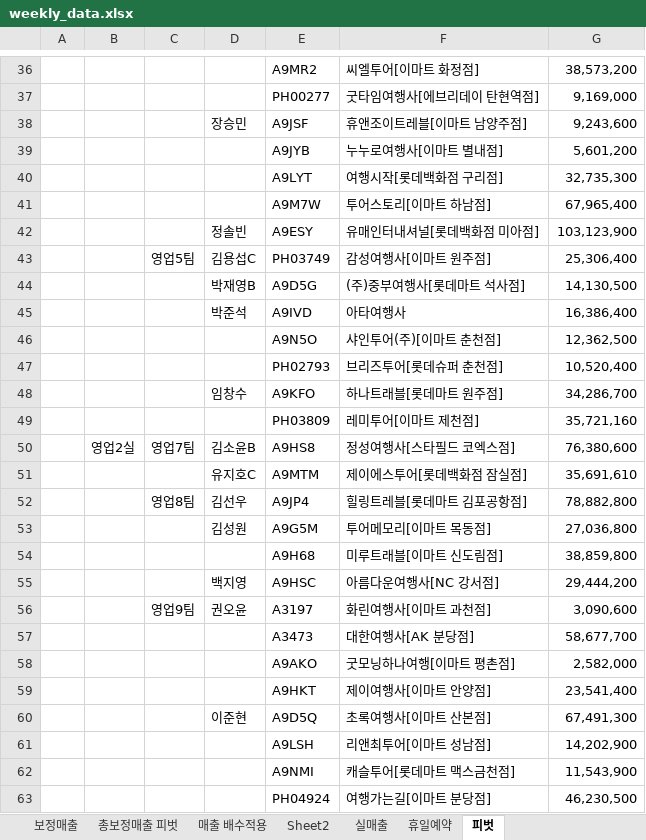
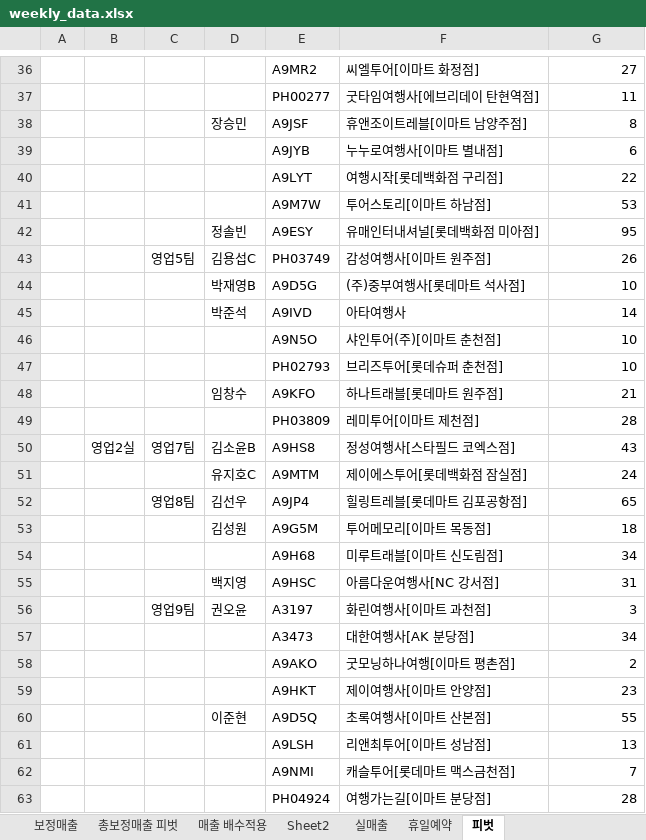
Before and after one commit to kangilief-crypto/HNT-Promotion-Dashboard, an Excel workbook: weekly_data.xlsx, sheet 피벗, drawn as a sheet; only a part is shown, gaps mark what is left out; values as stored, in another font and other column widths than the file's, no borders; the diff covers the shown part only; the diff names each change by its address in the sheet, - before the commit and + after, or states it on an @@ line.

```diff
--- a/weekly_data.xlsx (sheet 피벗)
+++ b/weekly_data.xlsx (sheet 피벗)
-G36: 38,573,200
+G36: 27
-G37: 9,169,000
+G37: 11
-G38: 9,243,600
+G38: 8
-G39: 5,601,200
+G39: 6
-G40: 32,735,300
+G40: 22
-G41: 67,965,400
+G41: 53
-G42: 103,123,900
+G42: 95
-G43: 25,306,400
+G43: 26
-G44: 14,130,500
+G44: 10
-G45: 16,386,400
+G45: 14
-G46: 12,362,500
+G46: 10
-G47: 10,520,400
+G47: 10
-G48: 34,286,700
+G48: 21
-G49: 35,721,160
+G49: 28
-G50: 76,380,600
+G50: 43
-G51: 35,691,610
+G51: 24
-G52: 78,882,800
+G52: 65
-G53: 27,036,800
+G53: 18
-G54: 38,859,800
+G54: 34
-G55: 29,444,200
+G55: 31
-G56: 3,090,600
+G56: 3
-G57: 58,677,700
+G57: 34
-G58: 2,582,000
+G58: 2
-G59: 23,541,400
+G59: 23
-G60: 67,491,300
+G60: 55
-G61: 14,202,900
+G61: 13
-G62: 11,543,900
+G62: 7
-G63: 46,230,500
+G63: 28
```
Also changed, not shown: 102 edited cells elsewhere in this sheet, sheet 실매출, 1 other file.
